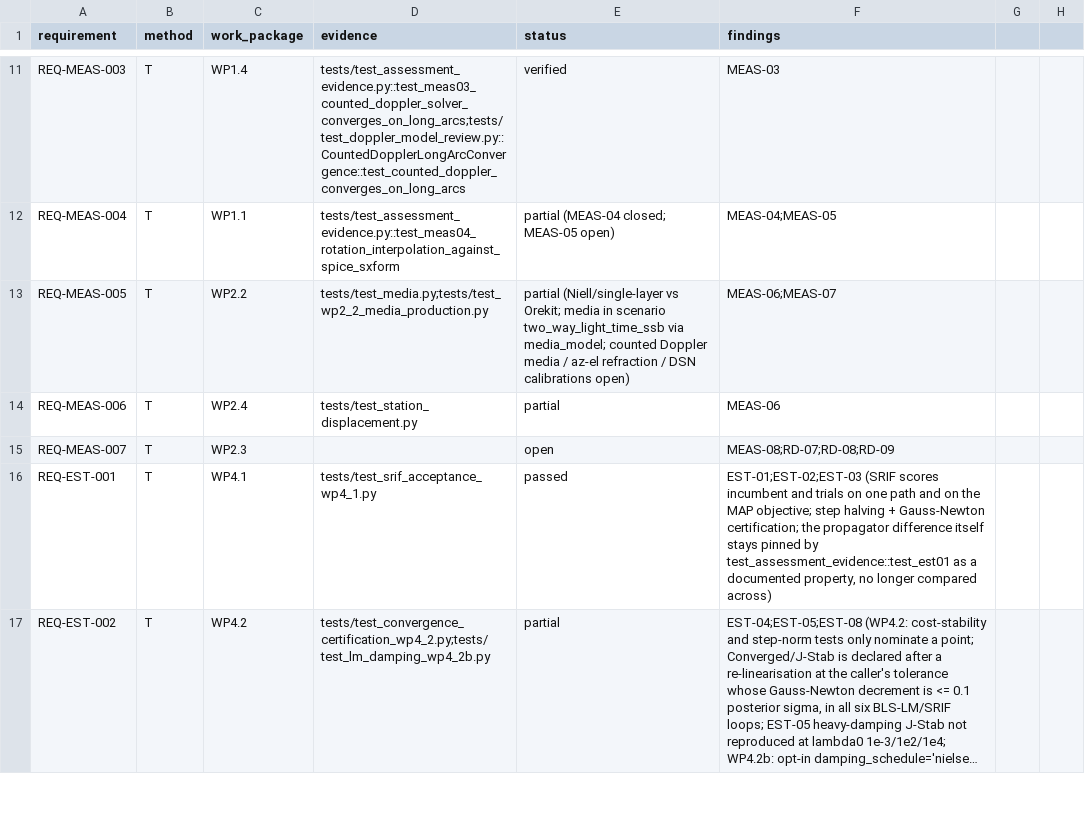
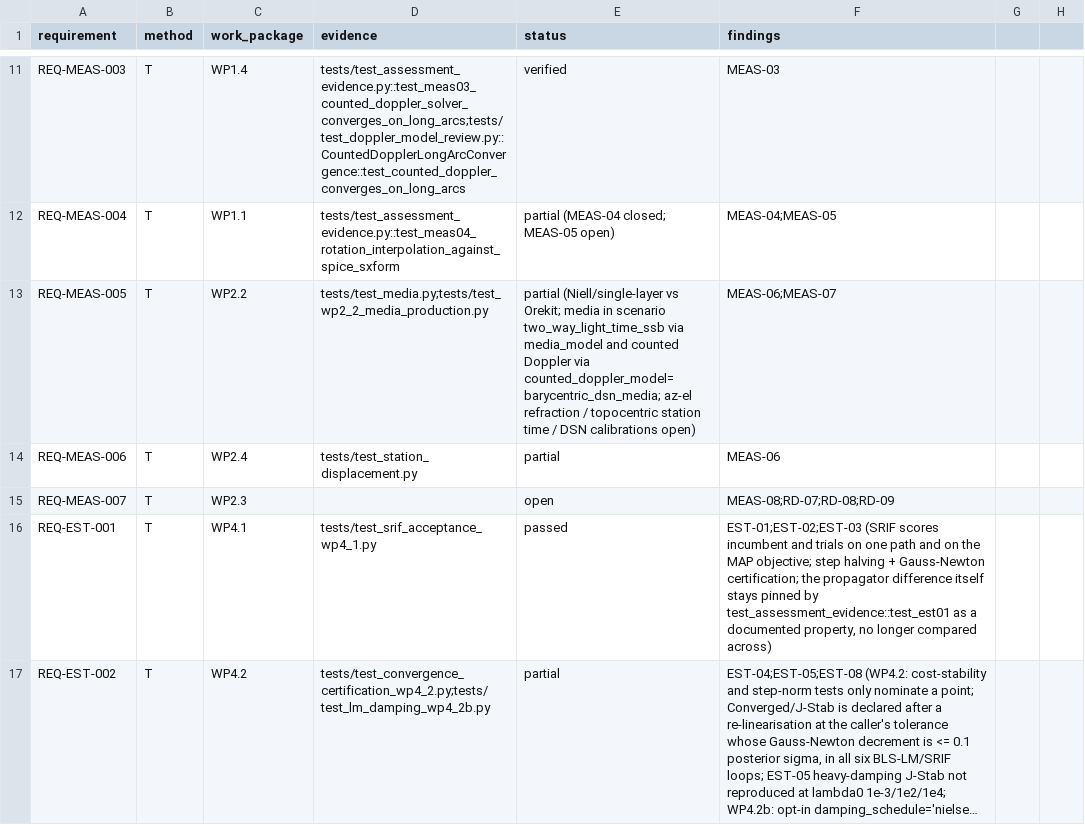
Before and after one commit to halici21/lunar-orbit-determination, a CSV file: docs/assurance/verification-matrix.csv, drawn as a sheet; only a part is shown, gaps mark what is left out; long unchanged cells end in ….

```diff
--- a/docs/assurance/verification-matrix.csv
+++ b/docs/assurance/verification-matrix.csv
@@ -12,3 +12,3 @@ REQ-MEAS-003,T,WP1.4,tests/test_assessment_evidence.py::test_meas03_counted_dopp
 REQ-MEAS-004,T,WP1.1,tests/test_assessment_evidence.py::test_meas04_rotation_interpolation_against_spice_sxform,partial (MEAS-04 closed; MEAS-05 open),MEAS-04;MEAS-05
-REQ-MEAS-005,T,WP2.2,tests/test_media.py;tests/test_wp2_2_media_production.py,partial (Niell/single-layer vs Orekit; media in scenario two_way_light_time_ssb via media_model; counted Doppler media / az-el refraction / DSN calibrations open),MEAS-06;MEAS-07
+REQ-MEAS-005,T,WP2.2,tests/test_media.py;tests/test_wp2_2_media_production.py,partial (Niell/single-layer vs Orekit; media in scenario two_way_light_time_ssb via media_model and counted Doppler via counted_doppler_model=barycentric_dsn_media; az-el refraction / topocentric station time / DSN calibrations open),MEAS-06;MEAS-07
 REQ-MEAS-006,T,WP2.4,tests/test_station_displacement.py,partial,MEAS-06
```
Also changed, not shown: 10 other files.
